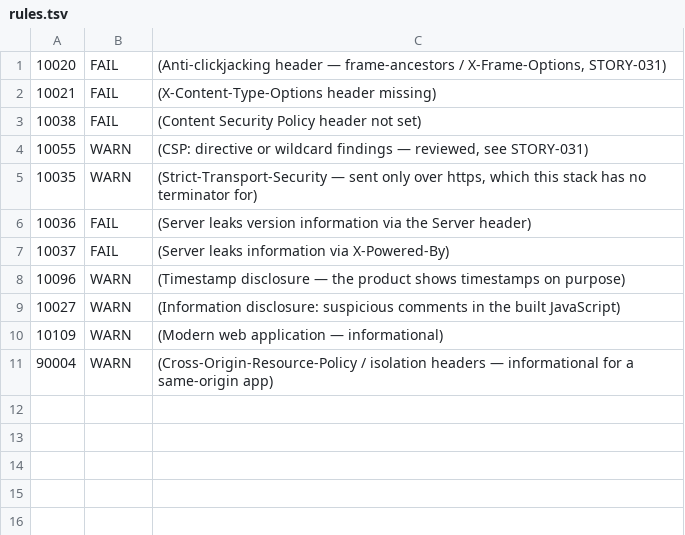
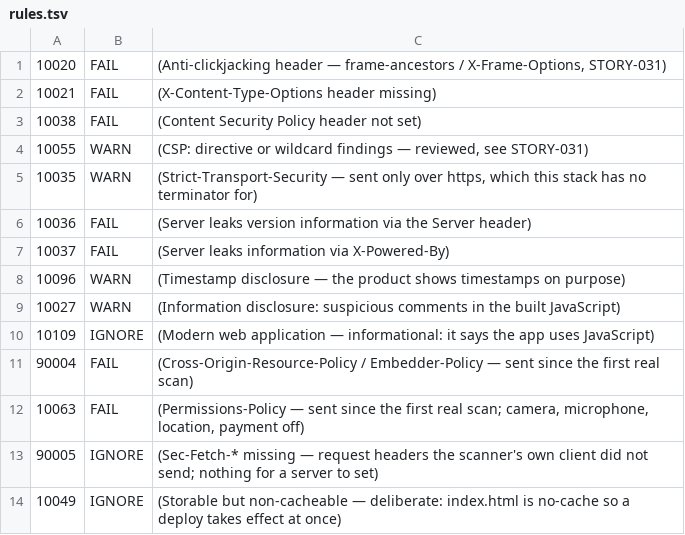
Before and after one commit to anvisiddabhattuni/Author-Launch-Engine, a TSV file: .zap/rules.tsv, drawn as a sheet.

```diff
--- a/.zap/rules.tsv
+++ b/.zap/rules.tsv
@@ -9,3 +9,6 @@
 10027	WARN	(Information disclosure: suspicious comments in the built JavaScript)
-10109	WARN	(Modern web application — informational)
-90004	WARN	(Cross-Origin-Resource-Policy / isolation headers — informational for a same-origin app)
+10109	IGNORE	(Modern web application — informational: it says the app uses JavaScript)
+90004	FAIL	(Cross-Origin-Resource-Policy / Embedder-Policy — sent since the first real scan)
+10063	FAIL	(Permissions-Policy — sent since the first real scan; camera, microphone, location, payment off)
+90005	IGNORE	(Sec-Fetch-* missing — request headers the scanner's own client did not send; nothing for a server to set)
+10049	IGNORE	(Storable but non-cacheable — deliberate: index.html is no-cache so a deploy takes effect at once)
```
Also changed, not shown: 5 other files.
